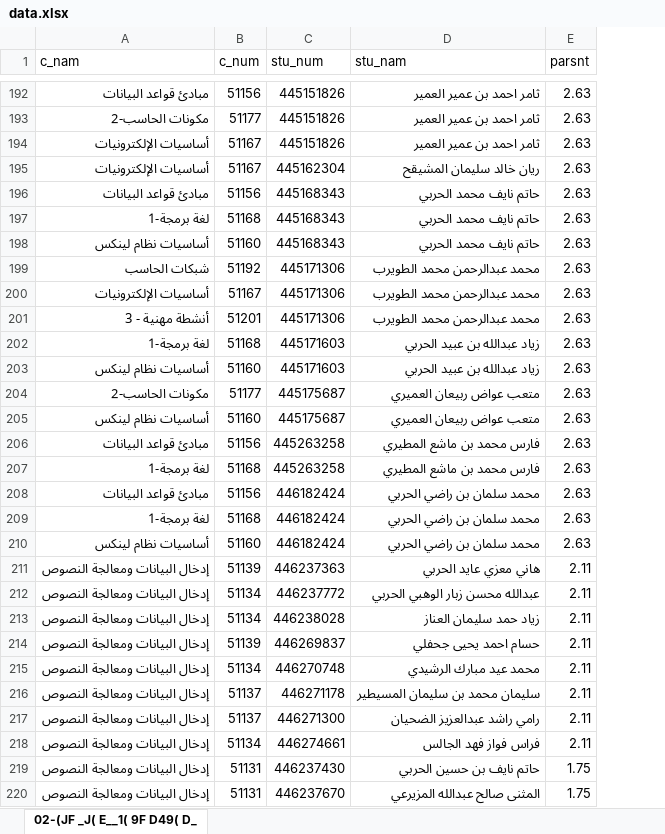
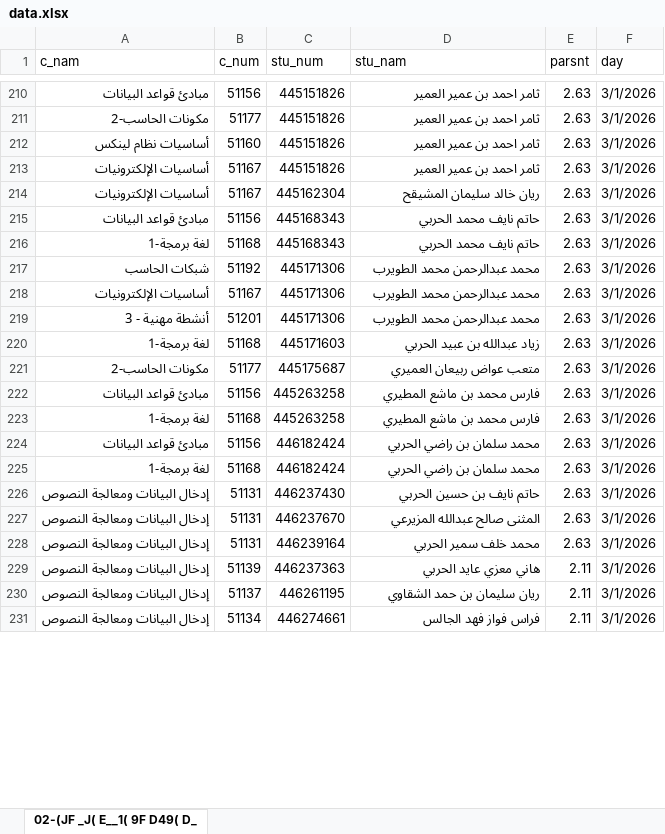
Before and after one commit to majod119-tech/Tebot-telgram, an Excel workbook: data.xlsx, sheet 02-(JF _J( E__1( 9F D49( D_, drawn as a sheet; only a part is shown, gaps mark what is left out; values as stored, in another font and other column widths than the file's, no cell formats; charts and pictures not drawn; removed rows and columns are numbered as before the commit, all else as after; the diff covers the shown part only; the diff names each change by its address in the sheet, - before the commit and + after, or states it on an @@ line.

```diff
--- a/data.xlsx (sheet 02-(JF _J( E__1( 9F D49( D_)
+++ b/data.xlsx (sheet 02-(JF _J( E__1( 9F D49( D_)
+column F (day), rows 210-211: 3/1/2026 | 3/1/2026; rows 213-225: all 3/1/2026; rows 229-231: all 3/1/2026
+row 212: أساسيات نظام لينكس | 51160 | 445151826 | ثامر احمد بن عمير العمير | 2.63 | 3/1/2026
-row 198: أساسيات نظام لينكس | 51160 | 445168343 | حاتم نايف محمد الحربي | 2.63
-row 203: أساسيات نظام لينكس | 51160 | 445171603 | زياد عبدالله بن عبيد الحربي | 2.63
-row 205: أساسيات نظام لينكس | 51160 | 445175687 | متعب عواض ربيعان العميري | 2.63
-row 210: أساسيات نظام لينكس | 51160 | 446182424 | محمد سلمان بن راضي الحربي | 2.63
+row 226: إدخال البيانات ومعالجة النصوص | 51131 | 446237430 | حاتم نايف بن حسين الحربي | 2.63 | 3/1/2026
+row 227: إدخال البيانات ومعالجة النصوص | 51131 | 446237670 | المثنى صالح عبدالله المزيرعي | 2.63 | 3/1/2026
+row 228: إدخال البيانات ومعالجة النصوص | 51131 | 446239164 | محمد خلف سمير الحربي | 2.63 | 3/1/2026
-row 212: إدخال البيانات ومعالجة النصوص | 51134 | 446237772 | عبدالله محسن زبار الوهبي الحربي | 2.11
-row 213: إدخال البيانات ومعالجة النصوص | 51134 | 446238028 | زياد حمد سليمان العناز | 2.11
-row 214: إدخال البيانات ومعالجة النصوص | 51139 | 446269837 | حسام احمد يحيى جحفلي | 2.11
-row 215: إدخال البيانات ومعالجة النصوص | 51134 | 446270748 | محمد عيد مبارك الرشيدي | 2.11
-C230 (stu_num): 446271178
+C230 (stu_num): 446261195
-D230 (stu_nam): سليمان محمد بن سليمان المسيطير
+D230 (stu_nam): ريان سليمان بن حمد الشقاوي
-row 217: إدخال البيانات ومعالجة النصوص | 51137 | 446271300 | رامي راشد عبدالعزيز الضحيان | 2.11
-row 219: إدخال البيانات ومعالجة النصوص | 51131 | 446237430 | حاتم نايف بن حسين الحربي | 1.75
-row 220: إدخال البيانات ومعالجة النصوص | 51131 | 446237670 | المثنى صالح عبدالله المزيرعي | 1.75
```
Also changed, not shown: 46 added rows, 39 removed rows and 72 edited cells elsewhere in this sheet, cell formats.
